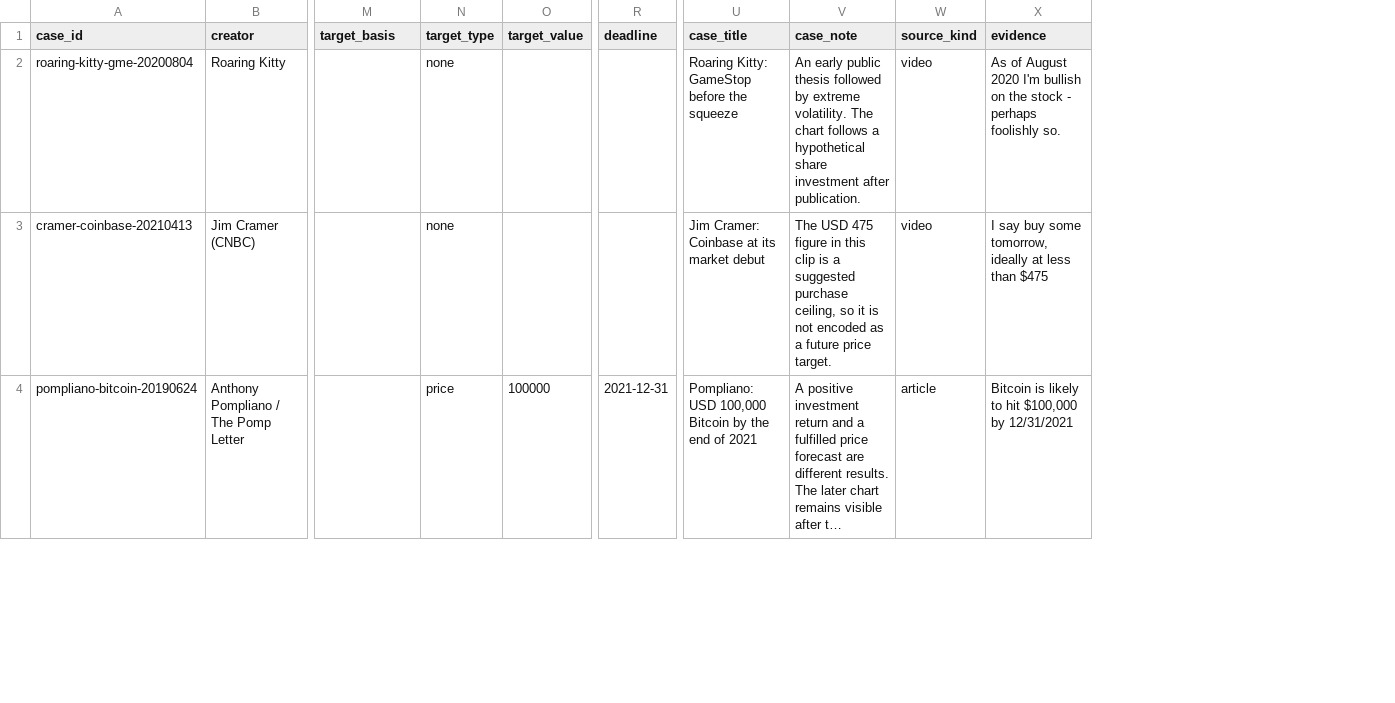
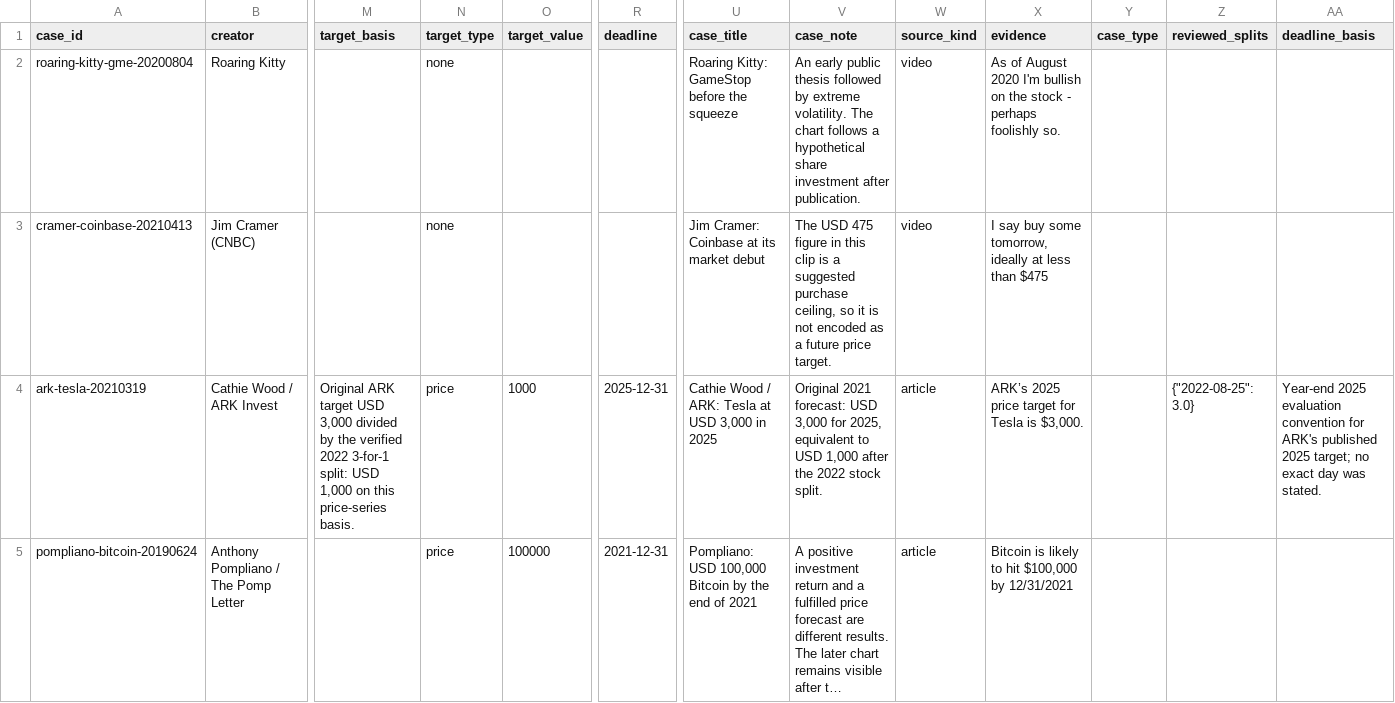
Before and after one commit to v42zrwmp8p-arch/reality-check, a CSV file: predictions.csv, drawn as a sheet; only a part is shown, gaps mark what is left out; long unchanged cells end in …; addresses are those after the commit; rows hold the shown columns only; the diff covers the shown part only; the diff names each change by its address in the sheet, - before the commit and + after, or states it on an @@ line.

Commit message:
Focus case database on iconic market calls and verified source context

```diff
--- a/predictions.csv
+++ b/predictions.csv
+column Y (case_type), empty
+column Z (reviewed_splits), empty
+column AA (deadline_basis), empty
+row 4: ark-tesla-20210319 | Cathie Wood / ARK Invest | Original ARK target USD 3,000 divided by the verified 2022 3-for-1 split: USD 1,000 on this price-series basis. | price | 1000 | 2025-12-31 | Cathie Wood / ARK: Tesla at USD 3,000 in 2025 | Original 2021 forecast: USD 3,000 for 2025, equivalent to USD 1,000 after the 2022 stock split. | article | ARK’s 2025 price target for Tesla is $3,000. |  | {"2022-08-25": 3.0} | Year-end 2025 evaluation convention for ARK's published 2025 target; no exact day was stated.
```
Also changed, not shown: 1 added row, 6 removed rows and 4 edited cells elsewhere in this file, 30 other files.
